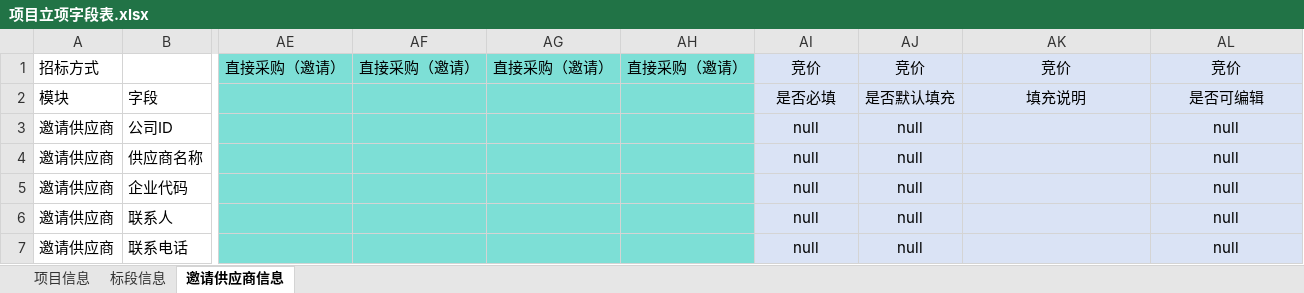
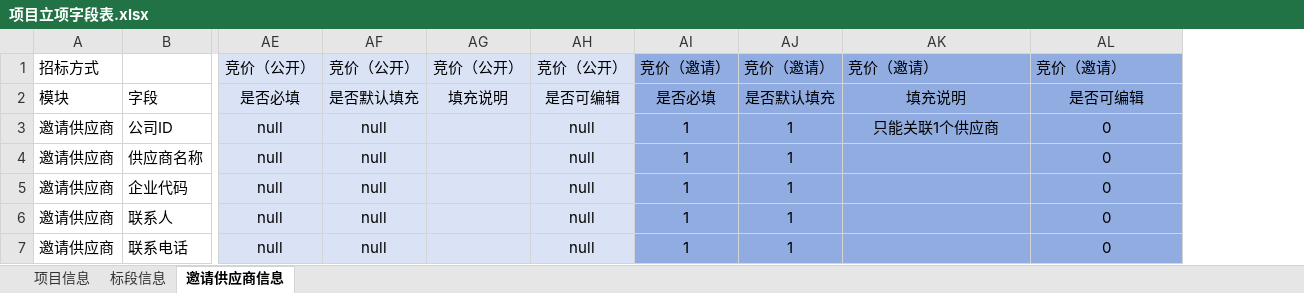
Before and after one commit to liangnvxiaozhou/procurement_platform, an Excel workbook: 智慧招采平台/过程文件/项目立项字段表.xlsx, sheet 邀请供应商信息, drawn as a sheet; only a part is shown, gaps mark what is left out; values as stored, in another font and other column widths than the file's, no borders; removed rows and columns are numbered as before the commit, all else as after; the diff names each change by its address in the sheet, - before the commit and + after, or states it on an @@ line.

```diff
--- a/智慧招采平台/过程文件/项目立项字段表.xlsx (sheet 邀请供应商信息)
+++ b/智慧招采平台/过程文件/项目立项字段表.xlsx (sheet 邀请供应商信息)
-column AE, row 1: 直接采购（邀请）
-column AF, row 1: 直接采购（邀请）
-column AG, row 1: 直接采购（邀请）
-column AH, row 1: 直接采购（邀请）
+column AG, rows 1-2: 竞价（公开） | 填充说明
+column AH, rows 1-7: 竞价（公开） | 是否可编辑 | null | null | null | null | null
+column AI, rows 1-7: 竞价（邀请） | 是否必填 | 1 | 1 | 1 | 1 | 1
+column AJ, rows 1-7: 竞价（邀请） | 是否默认填充 | 1 | 1 | 1 | 1 | 1
-AE1: 竞价
+AE1: 竞价（公开）
-AF1: 竞价
+AF1: 竞价（公开）
-AK1: 竞价
+AK1: 竞价（邀请）
-AK1:AL7 fill: #DAE3F5
+AK1:AL7 fill: #91ACE0
-AK1:AL1 alignment: center
+AK1:AL1 alignment: left
-AL1: 竞价
+AL1: 竞价（邀请）
-AK3: (empty)
+AK3: 只能关联1个供应商
-AL3:AL7: null
+AL3:AL7: 0
```
Also changed, not shown: 1 other file.
